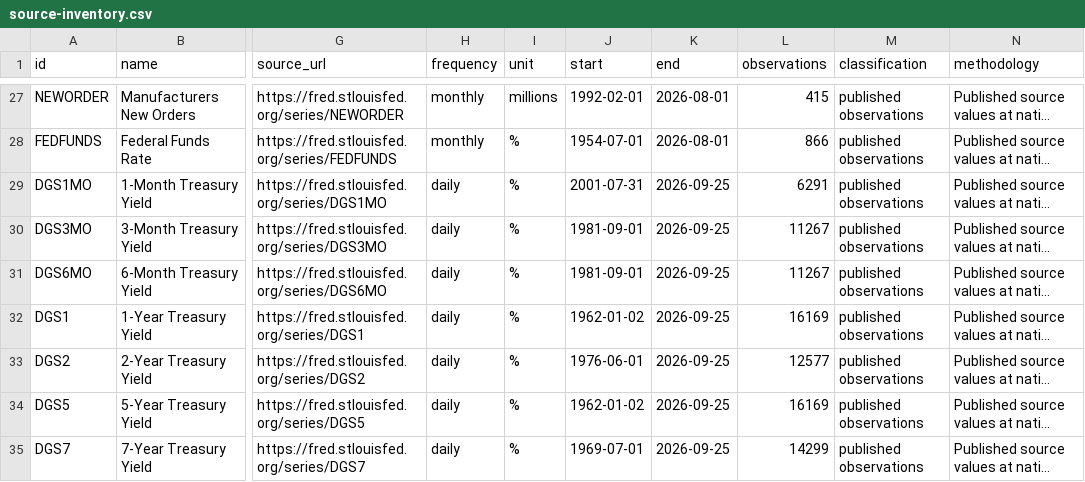
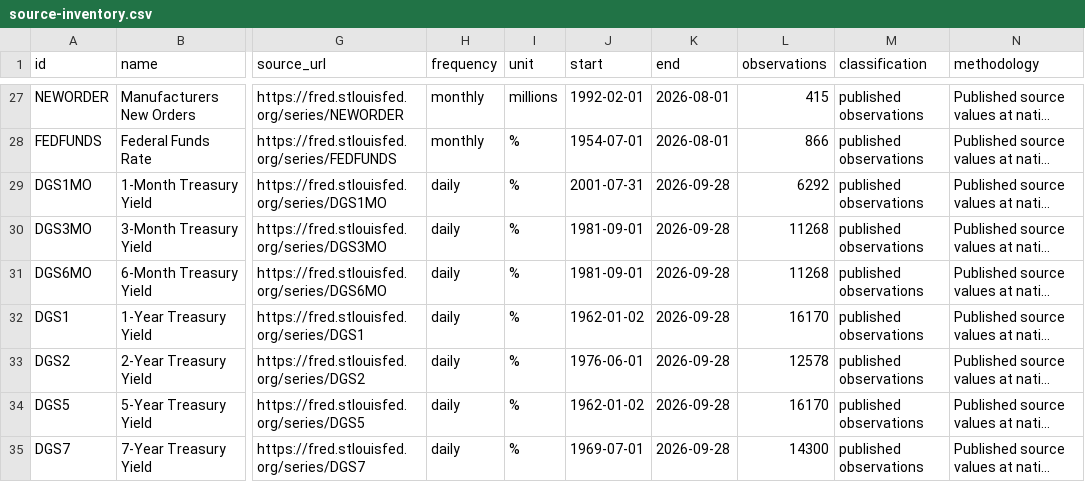
Before and after one commit to Hutch2064/macrotrace, a CSV file: public/data/source-inventory.csv, drawn as a sheet; only a part is shown, gaps mark what is left out; long unchanged cells end in …; the diff covers the shown part only; the diff names each change by its address in the sheet, - before the commit and + after, or states it on an @@ line.

```diff
--- a/public/data/source-inventory.csv
+++ b/public/data/source-inventory.csv
-K29:K35 (end): 2026-09-25
+K29:K35 (end): 2026-09-28
-L29 (observations): 6291
+L29 (observations): 6292
-L30:L31 (observations): 11267
+L30:L31 (observations): 11268
-L32 (observations): 16169
+L32 (observations): 16170
-L33 (observations): 12577
+L33 (observations): 12578
-L34 (observations): 16169
+L34 (observations): 16170
-L35 (observations): 14299
+L35 (observations): 14300
```
Also changed, not shown: 40 edited cells elsewhere in this file, 3 other files.
